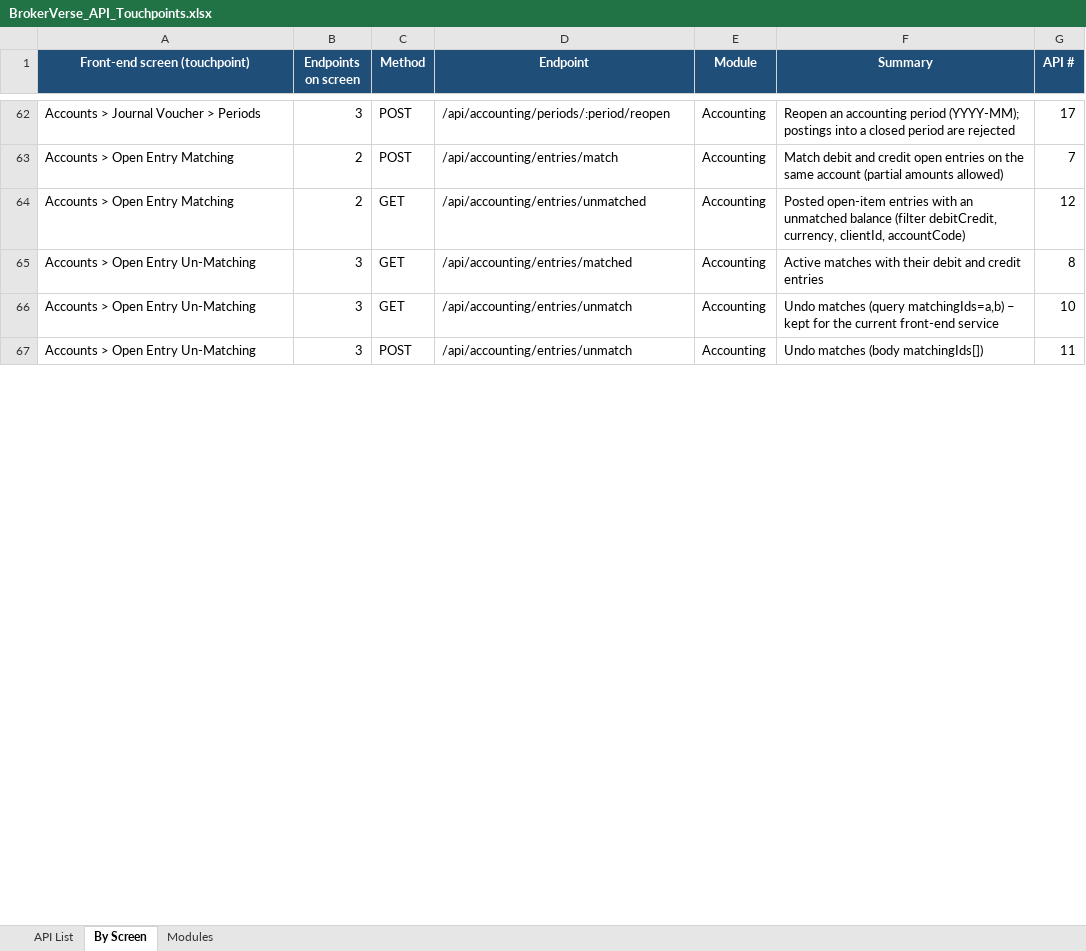
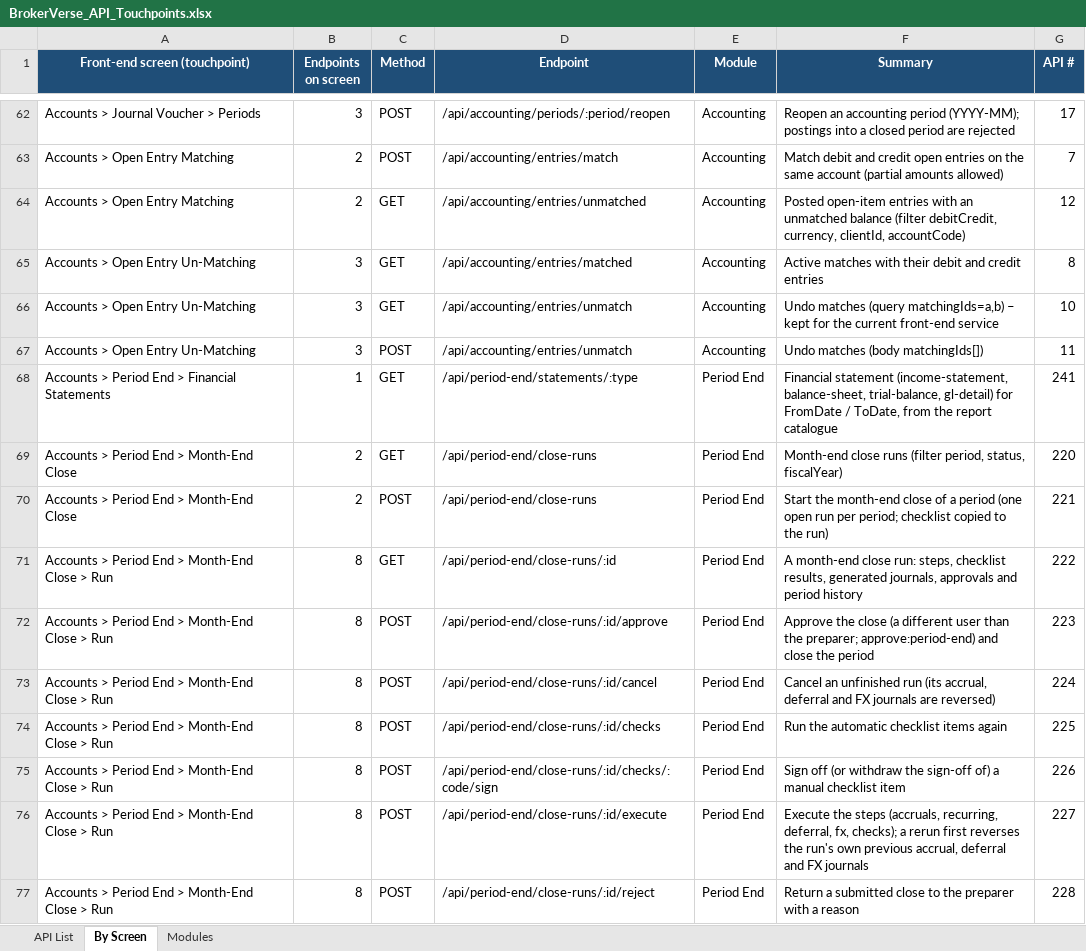
Before and after one commit to IortaTexhNXT-DEV/BDOI-OOTB, an Excel workbook: backend/docs/api/BrokerVerse_API_Touchpoints.xlsx, sheet By Screen, drawn as a sheet; only a part is shown, gaps mark what is left out; values as stored, in another font and other column widths than the file's, no borders; the diff covers the shown part only; the diff names each change by its address in the sheet, - before the commit and + after, or states it on an @@ line.

Commit message:
API documentation: period-end routes (npm run export:api)

```diff
--- a/backend/docs/api/BrokerVerse_API_Touchpoints.xlsx (sheet By Screen)
+++ b/backend/docs/api/BrokerVerse_API_Touchpoints.xlsx (sheet By Screen)
+row 68: Accounts > Period End > Financial Statements | 1 | GET | /api/period-end/statements/:type | Period End | Financial statement (income-statement, balance-sheet, trial-balance, gl-detail) for FromDate / ToDate, from the report catalogue | 241
+row 69: Accounts > Period End > Month-End Close | 2 | GET | /api/period-end/close-runs | Period End | Month-end close runs (filter period, status, fiscalYear) | 220
+row 70: Accounts > Period End > Month-End Close | 2 | POST | /api/period-end/close-runs | Period End | Start the month-end close of a period (one open run per period; checklist copied to the run) | 221
+row 71: Accounts > Period End > Month-End Close > Run | 8 | GET | /api/period-end/close-runs/:id | Period End | A month-end close run: steps, checklist results, generated journals, approvals and period history | 222
+row 72: Accounts > Period End > Month-End Close > Run | 8 | POST | /api/period-end/close-runs/:id/approve | Period End | Approve the close (a different user than the preparer; approve:period-end) and close the period | 223
+row 73: Accounts > Period End > Month-End Close > Run | 8 | POST | /api/period-end/close-runs/:id/cancel | Period End | Cancel an unfinished run (its accrual, deferral and FX journals are reversed) | 224
+row 74: Accounts > Period End > Month-End Close > Run | 8 | POST | /api/period-end/close-runs/:id/checks | Period End | Run the automatic checklist items again | 225
+row 75: Accounts > Period End > Month-End Close > Run | 8 | POST | /api/period-end/close-runs/:id/checks/:code/sign | Period End | Sign off (or withdraw the sign-off of) a manual checklist item | 226
+row 76: Accounts > Period End > Month-End Close > Run | 8 | POST | /api/period-end/close-runs/:id/execute | Period End | Execute the steps (accruals, recurring, deferral, fx, checks); a rerun first reverses the run's own previous accrual, deferral and FX journals | 227
+row 77: Accounts > Period End > Month-End Close > Run | 8 | POST | /api/period-end/close-runs/:id/reject | Period End | Return a submitted close to the preparer with a reason | 228
```
Also changed, not shown: 32 added rows and 372 edited cells elsewhere in this sheet, sheet API List, sheet Modules, 3 other files.
